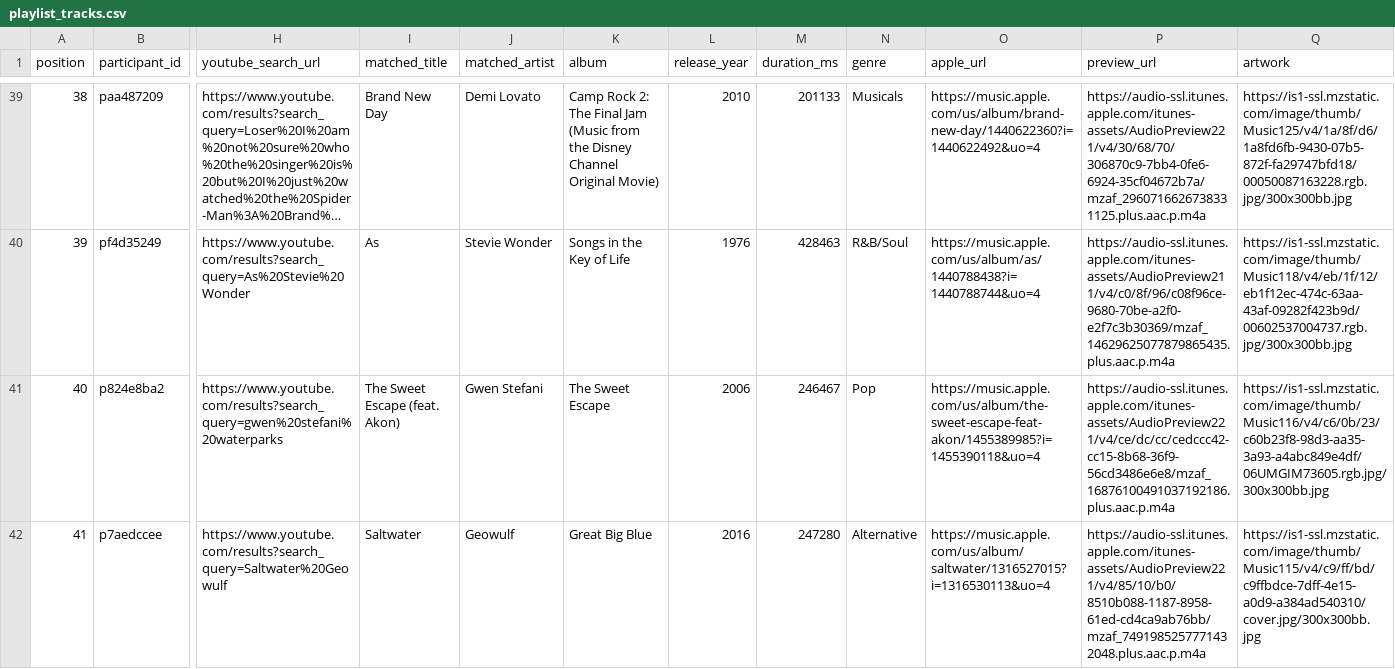
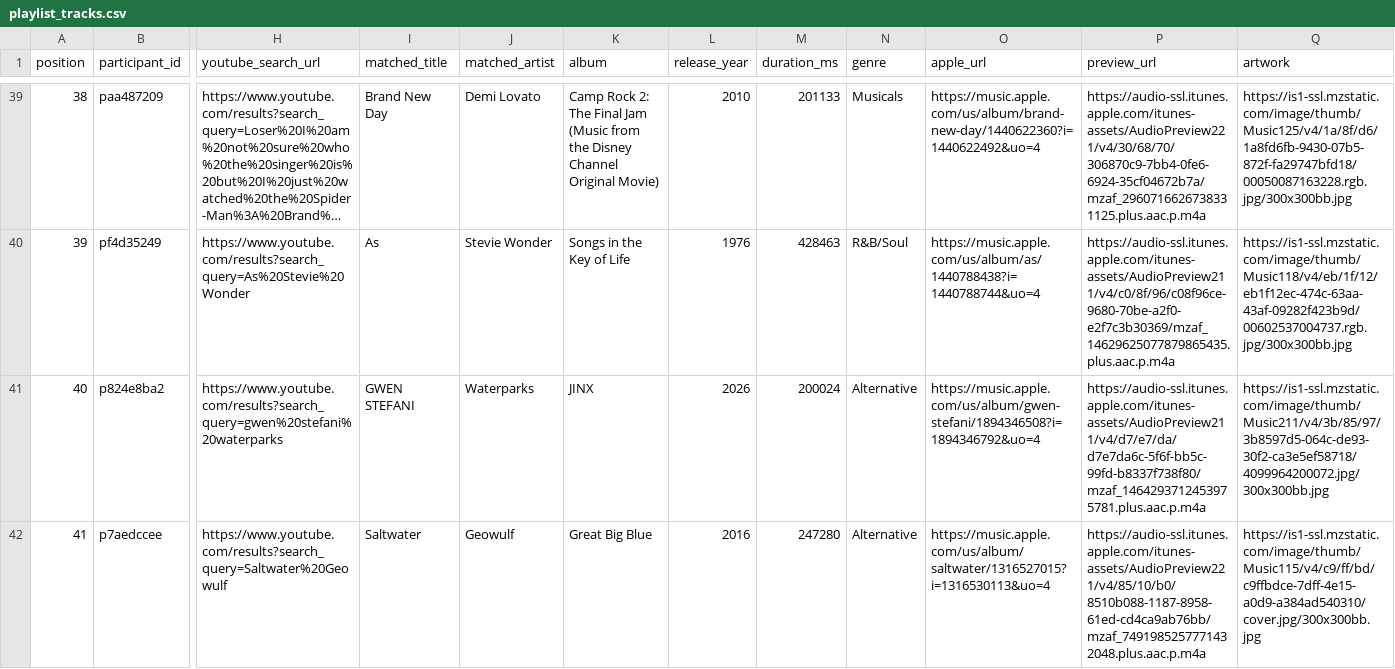
Before and after one commit to reisanar/SDIS-grad-26, a CSV file: docs/docs_data/playlist_tracks.csv, drawn as a sheet; only a part is shown, gaps mark what is left out; long unchanged cells end in …; the diff covers the shown part only; the diff names each change by its address in the sheet, - before the commit and + after, or states it on an @@ line.

```diff
--- a/docs/docs_data/playlist_tracks.csv
+++ b/docs/docs_data/playlist_tracks.csv
-I41 (matched_title): The Sweet Escape (feat. Akon)
+I41 (matched_title): GWEN STEFANI
-J41 (matched_artist): Gwen Stefani
+J41 (matched_artist): Waterparks
-K41 (album): The Sweet Escape
+K41 (album): JINX
-L41 (release_year): 2006
+L41 (release_year): 2026
-M41 (duration_ms): 246467
+M41 (duration_ms): 200024
-N41 (genre): Pop
+N41 (genre): Alternative
-O41 (apple_url): https://music.apple.com/us/album/the-sweet-escape-feat-akon/1455389985?i=1455390118&uo=4
+O41 (apple_url): https://music.apple.com/us/album/gwen-stefani/1894346508?i=1894346792&uo=4
-P41 (preview_url): https://audio-ssl.itunes.apple.com/itunes-assets/AudioPreview221/v4/ce/dc/cc/cedccc42-cc15-8b68-36f9-56cd3486e6e8/mzaf_16876100491037192186.plus.aac.p.m4a
+P41 (preview_url): https://audio-ssl.itunes.apple.com/itunes-assets/AudioPreview211/v4/d7/e7/da/d7e7da6c-5f6f-bb5c-99fd-b8337f738f80/mzaf_1464293712453975781.plus.aac.p.m4a
-Q41 (artwork): https://is1-ssl.mzstatic.com/image/thumb/Music116/v4/c6/0b/23/c60b23f8-98d3-aa35-3a93-a4abc849e4df/06UMGIM73605.rgb.jpg/300x300bb.jpg
+Q41 (artwork): https://is1-ssl.mzstatic.com/image/thumb/Music211/v4/3b/85/97/3b8597d5-064c-de93-30f2-ca3e5ef58718/4099964200072.jpg/300x300bb.jpg
```
Also changed, not shown: 45 edited cells elsewhere in this file, docs/docs_data/playlist_import.csv, docs/docs_data/playlist_unmatched.csv, 16 other files.
